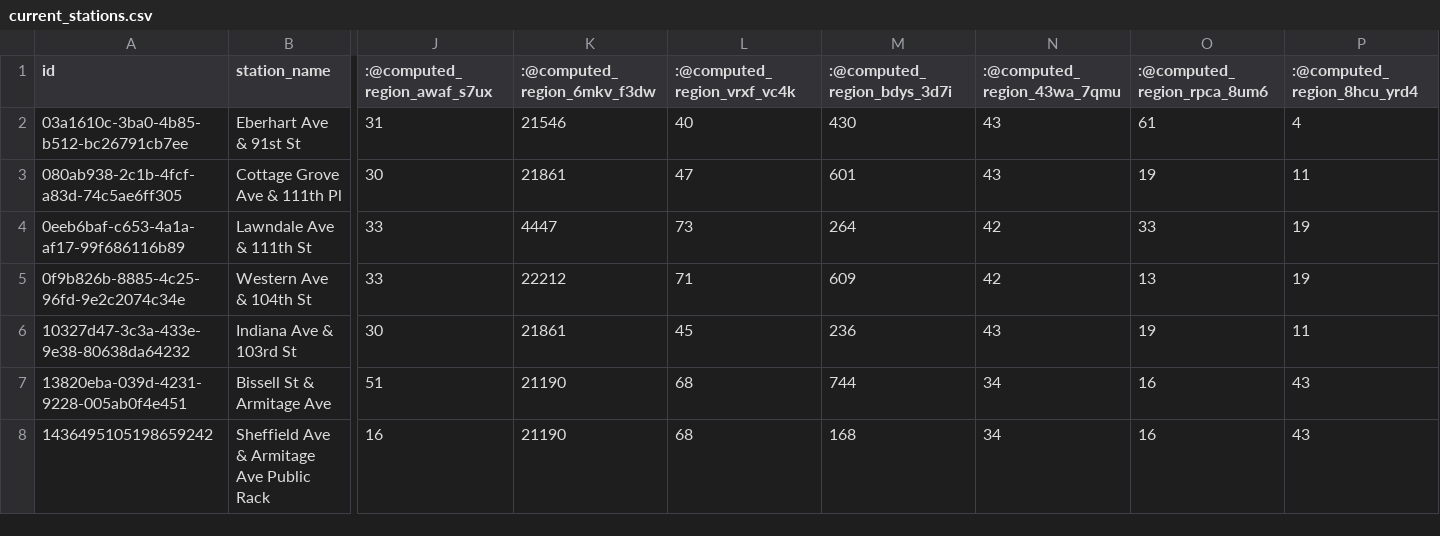
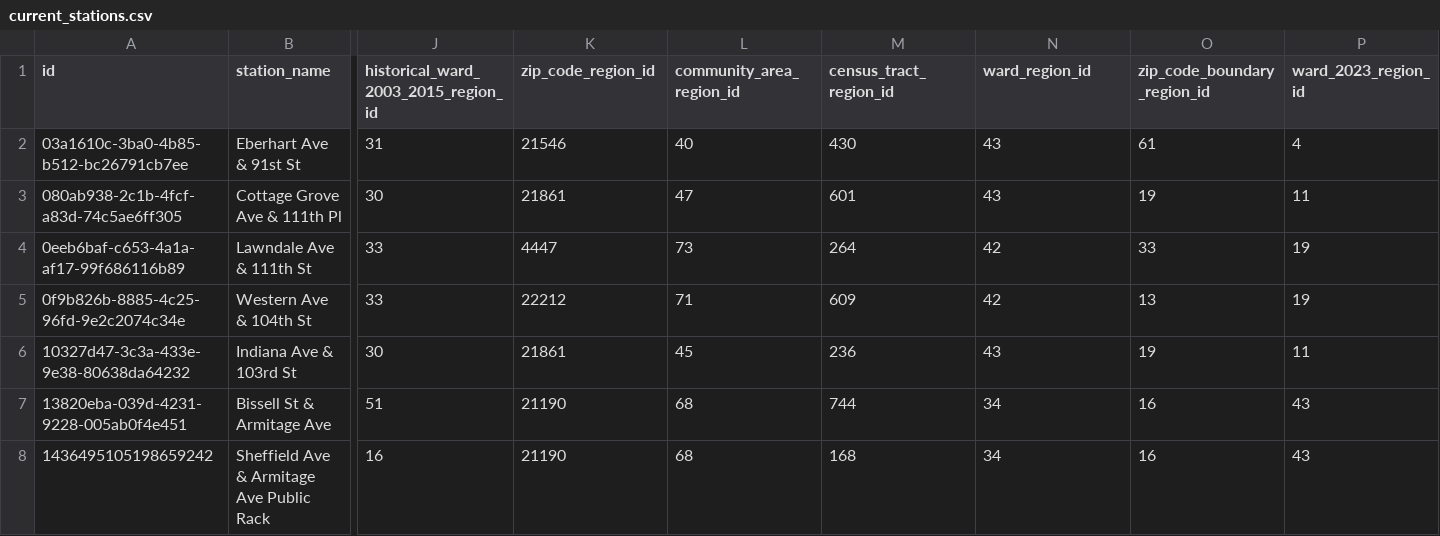
Before and after one commit to MisterClean/divvy-station-analysis, a CSV file: data/processed/current_stations.csv, drawn as a sheet; only a part is shown, gaps mark what is left out; the diff names each change by its address in the sheet, - before the commit and + after, or states it on an @@ line.

Commit message:
Use readable geographic headers in current stations export

```diff
--- a/data/processed/current_stations.csv
+++ b/data/processed/current_stations.csv
-J1: :@computed_region_awaf_s7ux
+J1: historical_ward_2003_2015_region_id
-K1: :@computed_region_6mkv_f3dw
+K1: zip_code_region_id
-L1: :@computed_region_vrxf_vc4k
+L1: community_area_region_id
-M1: :@computed_region_bdys_3d7i
+M1: census_tract_region_id
-N1: :@computed_region_43wa_7qmu
+N1: ward_region_id
-O1: :@computed_region_rpca_8um6
+O1: zip_code_boundary_region_id
-P1: :@computed_region_8hcu_yrd4
+P1: ward_2023_region_id
```
Also changed, not shown: 5 other files.
